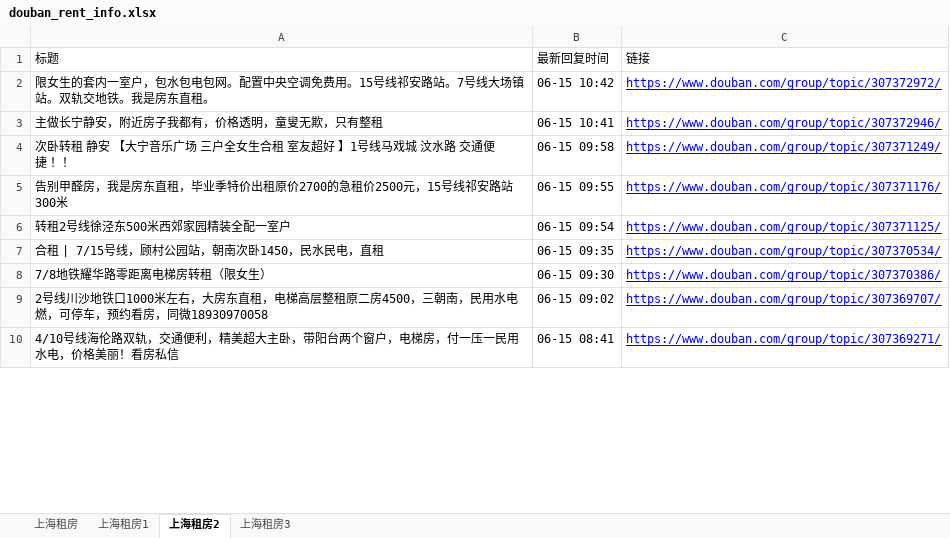
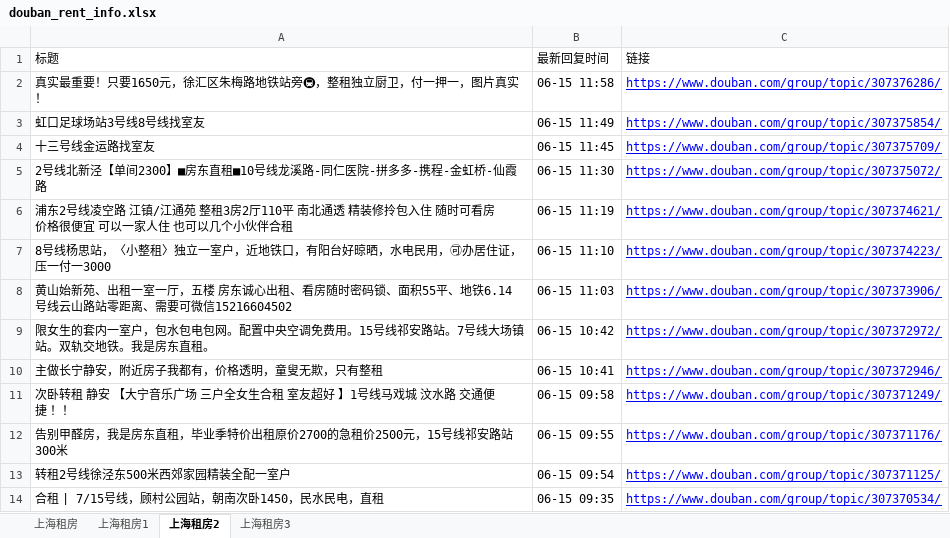
Before and after one commit to RyanShi0118/rent-info-crawler, an Excel workbook: douban_rent_info.xlsx, sheet 上海租房2, drawn as a sheet; only a part is shown; the shorter side is filled out with more unchanged rows; values as stored, in another font and other column widths than the file's, no borders; the diff names each change by its address in the sheet, - before the commit and + after, or states it on an @@ line.

```diff
--- a/douban_rent_info.xlsx (sheet 上海租房2)
+++ b/douban_rent_info.xlsx (sheet 上海租房2)
+row 2: 真实最重要！只要1650元，徐汇区朱梅路地铁站旁🚇，整租独立厨卫，付一押一，图片真实！ | 06-15 11:58 | https://www.douban.com/group/topic/307376286/
+row 3: 虹口足球场站3号线8号线找室友 | 06-15 11:49 | https://www.douban.com/group/topic/307375854/
+row 4: 十三号线金运路找室友 | 06-15 11:45 | https://www.douban.com/group/topic/307375709/
+row 5: 2号线北新泾【单间2300】■房东直租■10号线龙溪路-同仁医院-拼多多-携程-金虹桥-仙霞路 | 06-15 11:30 | https://www.douban.com/group/topic/307375072/
+row 6: 浦东2号线凌空路 江镇/江通苑 整租3房2厅110平 南北通透 精装修拎包入住 随时可看房 价格很便宜 可以一家人住 也可以几个小伙伴合租 | 06-15 11:19 | https://www.douban.com/group/topic/307374621/
+row 7: 8号线杨思站，〈小整租〉独立一室户，近地铁口，有阳台好晾晒，水电民用，🉑办居住证，压一付一3000 | 06-15 11:10 | https://www.douban.com/group/topic/307374223/
+row 8: 黄山始新苑、出租一室一厅，五楼 房东诚心出租、看房随时密码锁、面积55平、地铁6.14号线云山路站零距离、需要可微信15216604502 | 06-15 11:03 | https://www.douban.com/group/topic/307373906/
```
Also changed, not shown: sheet 上海租房, sheet 上海租房1, filtered_rent_info.xlsx, 1 other file.
